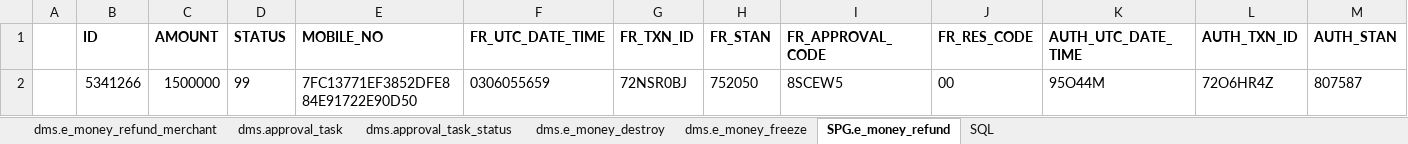
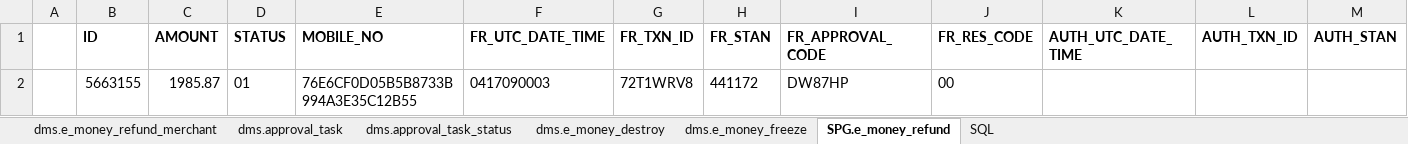
Before and after one commit to mamunshawon/Automation, an Excel workbook: excel_file1.xlsx, sheet SPG.e_money_refund, drawn as a sheet; only a part is shown; values as stored, in another font and other column widths than the file's, no borders; removed rows and columns are numbered as before the commit, all else as after; rows hold the shown columns only; the diff names each change by its address in the sheet, - before the commit and + after, or states it on an @@ line.

```diff
--- a/excel_file1.xlsx (sheet SPG.e_money_refund)
+++ b/excel_file1.xlsx (sheet SPG.e_money_refund)
-row 2:  | 5341266 | 1500000 | 99 | 7FC13771EF3852DFE884E91722E90D50 | 0306055659 | 72NSR0BJ | 752050 | 8SCEW5 | 00 | 95O44M | 72O6HR4Z | 807587
+row 2:  | 5663155 | 1985.87 | 01 | 76E6CF0D05B5B8733B994A3E35C12B55 | 0417090003 | 72T1WRV8 | 441172 | DW87HP | 00
```
Also changed, not shown: sheet dms.e_money_freeze, sheet dms.e_money_refund_merchant, sheet dms.approval_task, sheet dms.approval_task_status, sheet dms.e_money_destroy, FEE_COM_SUSPENSION.xlsx, Merchant fix.xlsx, 14 other files.
